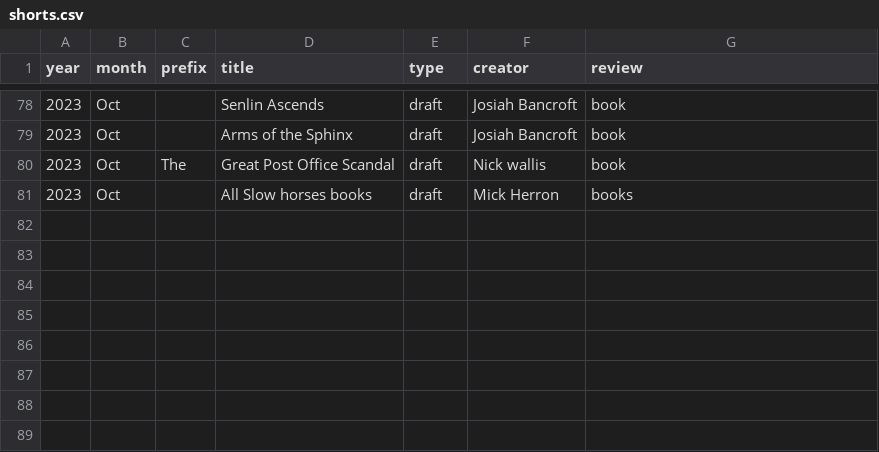
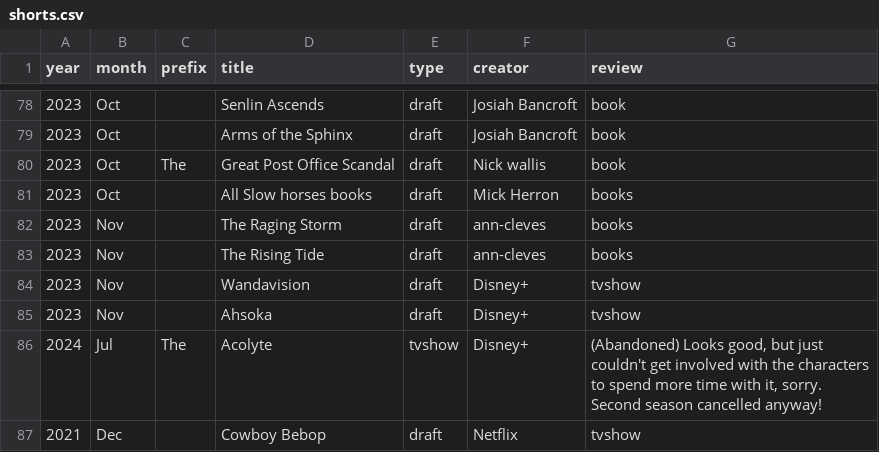
Before and after one commit to karlwilcox/website-build, a CSV file: _data/shorts.csv, drawn as a sheet; only a part is shown, gaps mark what is left out; the diff names each change by its address in the sheet, - before the commit and + after, or states it on an @@ line.

Commit message:
more revies, fix see all links

```diff
--- a/_data/shorts.csv
+++ b/_data/shorts.csv
+row 82: 2023 | Nov |  | The Raging Storm | draft | ann-cleves | books
+row 83: 2023 | Nov |  | The Rising Tide | draft | ann-cleves | books
+row 84: 2023 | Nov |  | Wandavision | draft | Disney+ | tvshow
+row 85: 2023 | Nov |  | Ahsoka | draft | Disney+ | tvshow
+row 86: 2024 | Jul | The | Acolyte | tvshow | Disney+ | (Abandoned) Looks good, but just couldn't get involved with the characters to spend more time with it, sorry. Second season cancelled anyway!
+row 87: 2021 | Dec |  | Cowboy Bebop | draft | Netflix | tvshow
```
Also changed, not shown: 6 other files.
